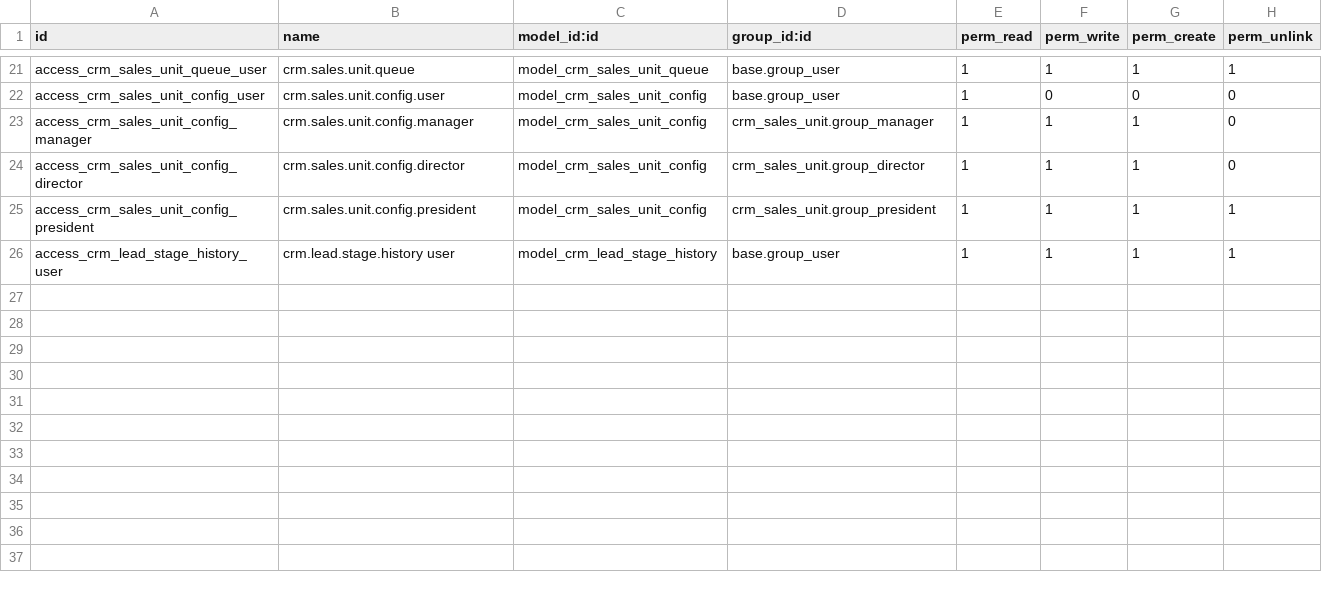
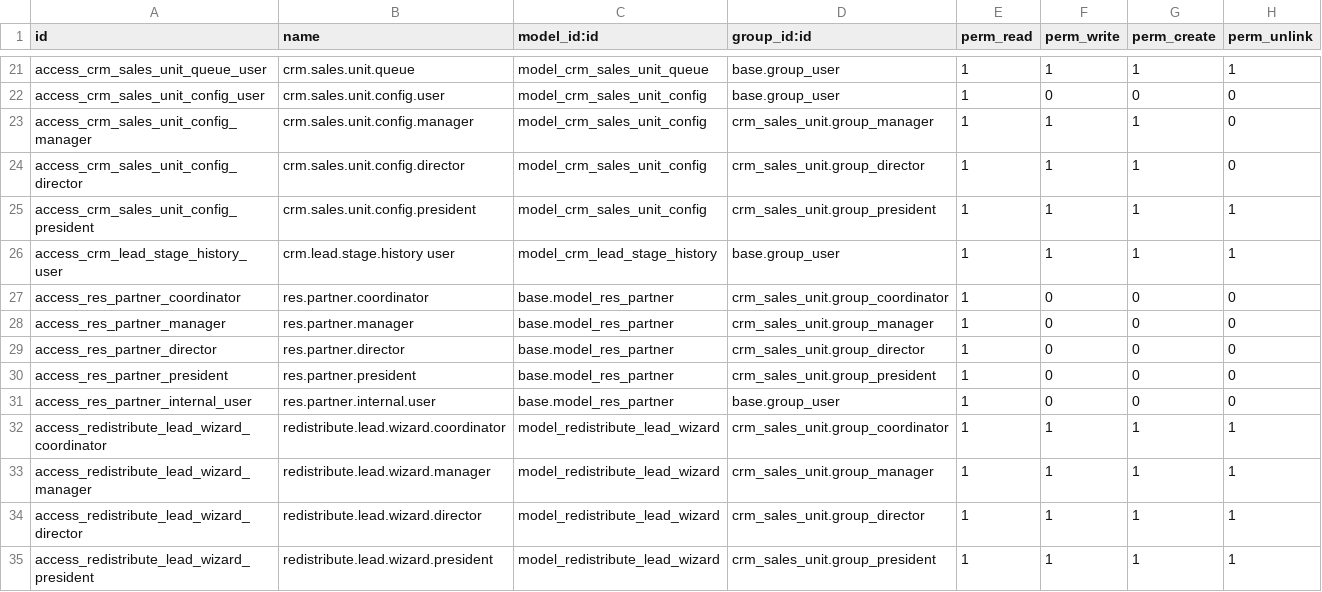
Before and after one commit to douglastony/odoo_crm_imob_addons_prod, a CSV file: security/ir.model.access.csv, drawn as a sheet; only a part is shown, gaps mark what is left out; the diff names each change by its address in the sheet, - before the commit and + after, or states it on an @@ line.

Commit message:
Criamos um mecanismos de redistribuição de leads

```diff
--- a/security/ir.model.access.csv
+++ b/security/ir.model.access.csv
+row 27: access_res_partner_coordinator | res.partner.coordinator | base.model_res_partner | crm_sales_unit.group_coordinator | 1 | 0 | 0 | 0
+row 28: access_res_partner_manager | res.partner.manager | base.model_res_partner | crm_sales_unit.group_manager | 1 | 0 | 0 | 0
+row 29: access_res_partner_director | res.partner.director | base.model_res_partner | crm_sales_unit.group_director | 1 | 0 | 0 | 0
+row 30: access_res_partner_president | res.partner.president | base.model_res_partner | crm_sales_unit.group_president | 1 | 0 | 0 | 0
+row 31: access_res_partner_internal_user | res.partner.internal.user | base.model_res_partner | base.group_user | 1 | 0 | 0 | 0
+row 32: access_redistribute_lead_wizard_coordinator | redistribute.lead.wizard.coordinator | model_redistribute_lead_wizard | crm_sales_unit.group_coordinator | 1 | 1 | 1 | 1
+row 33: access_redistribute_lead_wizard_manager | redistribute.lead.wizard.manager | model_redistribute_lead_wizard | crm_sales_unit.group_manager | 1 | 1 | 1 | 1
+row 34: access_redistribute_lead_wizard_director | redistribute.lead.wizard.director | model_redistribute_lead_wizard | crm_sales_unit.group_director | 1 | 1 | 1 | 1
+row 35: access_redistribute_lead_wizard_president | redistribute.lead.wizard.president | model_redistribute_lead_wizard | crm_sales_unit.group_president | 1 | 1 | 1 | 1
```
Also changed, not shown: 8 other files.
